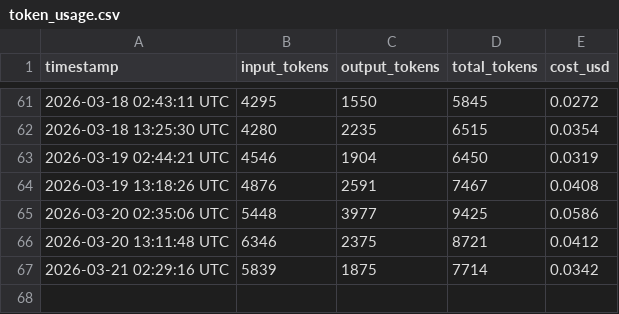
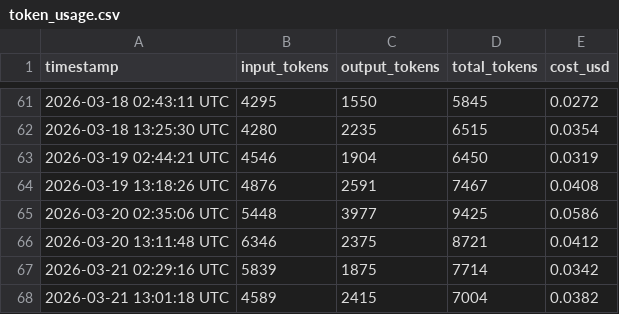
Before and after one commit to picasso250/fuyou, a CSV file: memory/token_usage.csv, drawn as a sheet; only a part is shown, gaps mark what is left out; the diff names each change by its address in the sheet, - before the commit and + after, or states it on an @@ line.

```diff
--- a/memory/token_usage.csv
+++ b/memory/token_usage.csv
+row 68: 2026-03-21 13:01:18 UTC | 4589 | 2415 | 7004 | 0.0382
```
Also changed, not shown: 6 other files.
